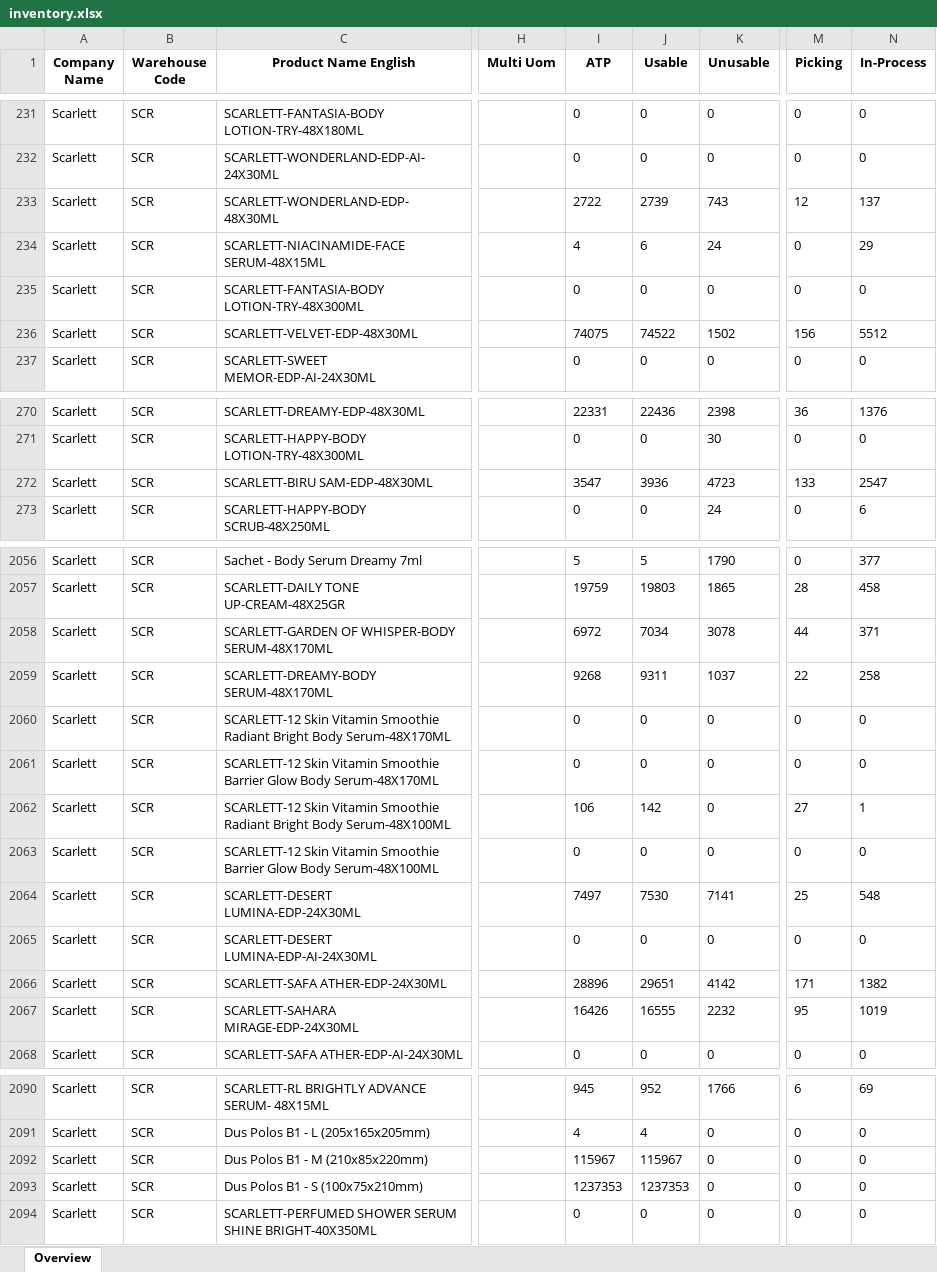
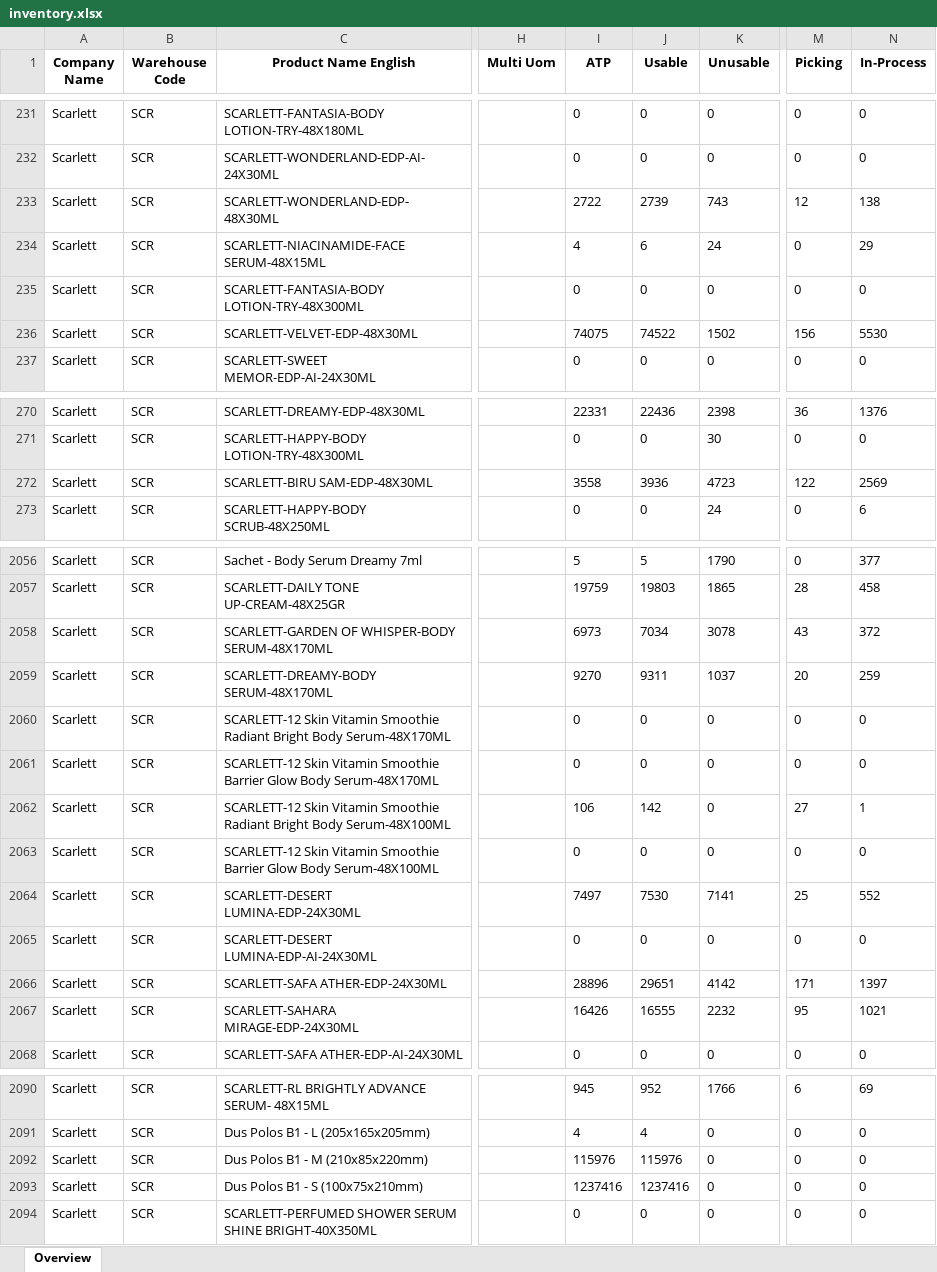
Before and after one commit to Arianfirm/scarlett-daily-order-dashboard-Marketplace, an Excel workbook: data/inventory.xlsx, sheet Overview, drawn as a sheet; only a part is shown, gaps mark what is left out; values as stored, in another font and other column widths than the file's, no borders; the diff covers the shown part only; the diff names each change by its address in the sheet, - before the commit and + after, or states it on an @@ line.

```diff
--- a/data/inventory.xlsx (sheet Overview)
+++ b/data/inventory.xlsx (sheet Overview)
-N233 (In-Process): 137
+N233 (In-Process): 138
-N236 (In-Process): 5512
+N236 (In-Process): 5530
-I272 (ATP): 3547
+I272 (ATP): 3558
-M272 (Picking): 133
+M272 (Picking): 122
-N272 (In-Process): 2547
+N272 (In-Process): 2569
-I2058 (ATP): 6972
+I2058 (ATP): 6973
-M2058 (Picking): 44
+M2058 (Picking): 43
-N2058 (In-Process): 371
+N2058 (In-Process): 372
-I2059 (ATP): 9268
+I2059 (ATP): 9270
-M2059 (Picking): 22
+M2059 (Picking): 20
-N2059 (In-Process): 258
+N2059 (In-Process): 259
-N2064 (In-Process): 548
+N2064 (In-Process): 552
-N2066 (In-Process): 1382
+N2066 (In-Process): 1397
-N2067 (In-Process): 1019
+N2067 (In-Process): 1021
-I2092 (ATP): 115967
+I2092 (ATP): 115976
-J2092 (Usable): 115967
+J2092 (Usable): 115976
-I2093 (ATP): 1237353
+I2093 (ATP): 1237416
-J2093 (Usable): 1237353
+J2093 (Usable): 1237416
```
Also changed, not shown: 30 edited cells elsewhere in this sheet, 4 other files.
